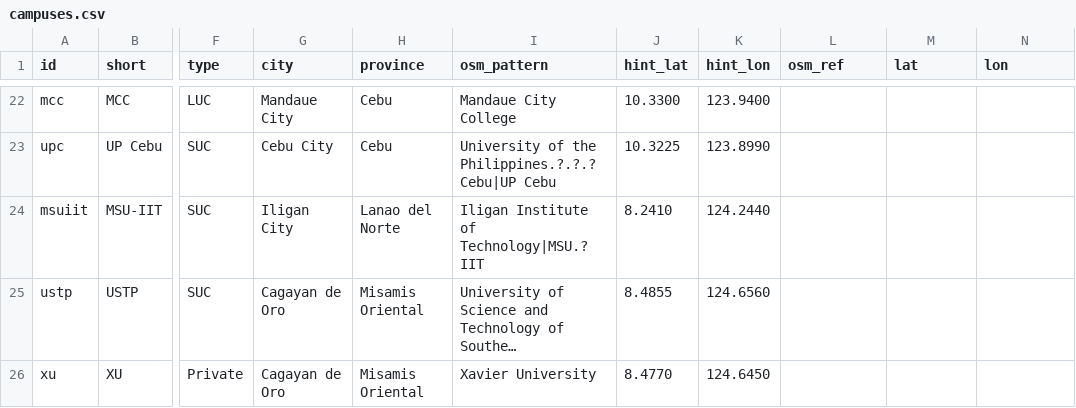
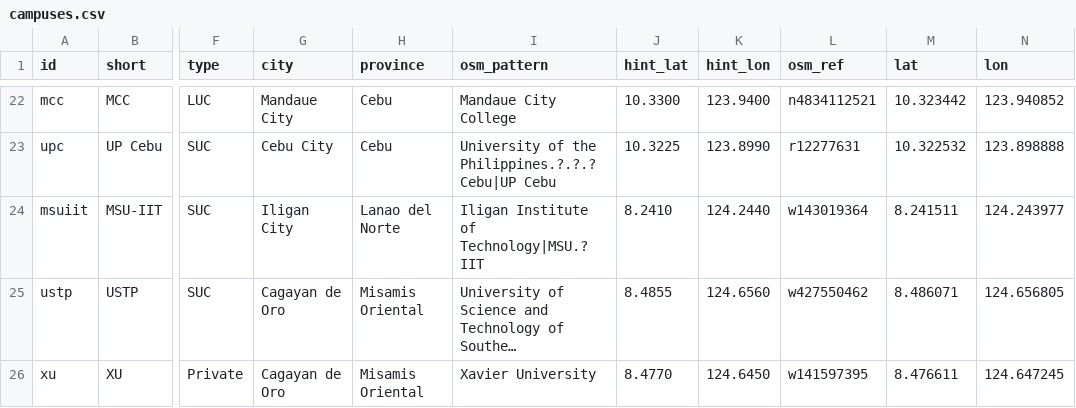
Before and after one commit to gregor-posadas/bahawatch, a CSV file: pipeline/campuses.csv, drawn as a sheet; only a part is shown, gaps mark what is left out; long unchanged cells end in …; the diff covers the shown part only; the diff names each change by its address in the sheet, - before the commit and + after, or states it on an @@ line.

```diff
--- a/pipeline/campuses.csv
+++ b/pipeline/campuses.csv
-L22 (osm_ref): (empty)
+L22 (osm_ref): n4834112521
-M22 (lat): (empty)
+M22 (lat): 10.323442
-N22 (lon): (empty)
+N22 (lon): 123.940852
-L23 (osm_ref): (empty)
+L23 (osm_ref): r12277631
-M23 (lat): (empty)
+M23 (lat): 10.322532
-N23 (lon): (empty)
+N23 (lon): 123.898888
-L24 (osm_ref): (empty)
+L24 (osm_ref): w143019364
-M24 (lat): (empty)
+M24 (lat): 8.241511
-N24 (lon): (empty)
+N24 (lon): 124.243977
-L25 (osm_ref): (empty)
+L25 (osm_ref): w427550462
-M25 (lat): (empty)
+M25 (lat): 8.486071
-N25 (lon): (empty)
+N25 (lon): 124.656805
-L26 (osm_ref): (empty)
+L26 (osm_ref): w141597395
-M26 (lat): (empty)
+M26 (lat): 8.476611
-N26 (lon): (empty)
+N26 (lon): 124.647245
```
Also changed, not shown: 61 edited cells elsewhere in this file, 1 other file.
